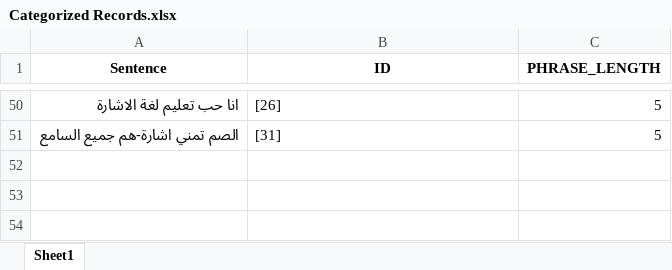
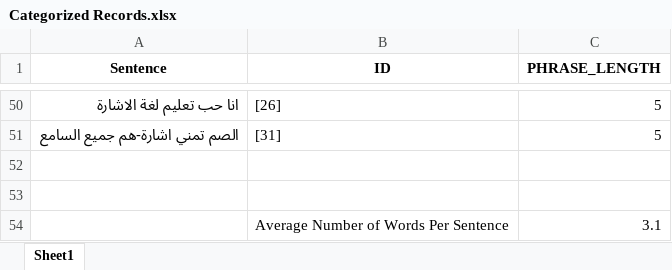
Before and after one commit to lamiselsayed/Senior-Design-Code, an Excel workbook: Dataset Excel Sheets/Categorized Records.xlsx, sheet Sheet1, drawn as a sheet; only a part is shown, gaps mark what is left out; values as stored, in another font and other column widths than the file's, no borders; the diff names each change by its address in the sheet, - before the commit and + after, or states it on an @@ line.

Commit message:
adding avg number of words per sentence

```diff
--- a/Dataset Excel Sheets/Categorized Records.xlsx (sheet Sheet1)
+++ b/Dataset Excel Sheets/Categorized Records.xlsx (sheet Sheet1)
+row 52: (empty)
+row 53: (empty)
+row 54:  | Average Number of Words Per Sentence | 3.1
```
